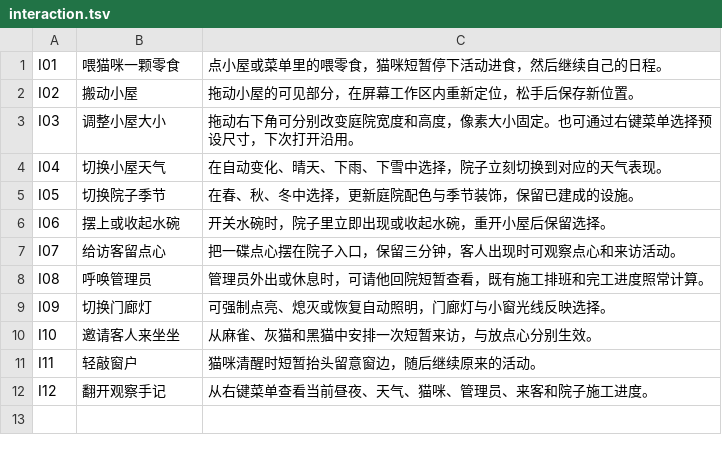
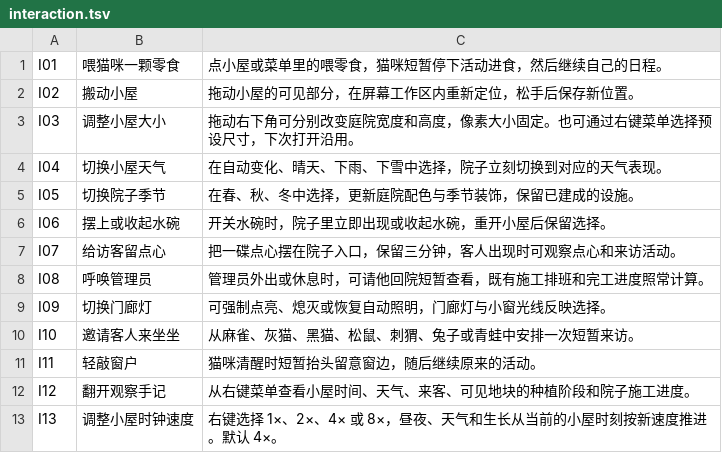
Before and after one commit to forguse/cat-home, a TSV file: design/interaction.tsv, drawn as a sheet.

```diff
--- a/design/interaction.tsv
+++ b/design/interaction.tsv
@@ -9,4 +9,5 @@ I08	呼唤管理员	管理员外出或休息时，可请他回院短暂查看，
 I09	切换门廊灯	可强制点亮、熄灭或恢复自动照明，门廊灯与小窗光线反映选择。
-I10	邀请客人来坐坐	从麻雀、灰猫和黑猫中安排一次短暂来访，与放点心分别生效。
+I10	邀请客人来坐坐	从麻雀、灰猫、黑猫、松鼠、刺猬、兔子或青蛙中安排一次短暂来访。
 I11	轻敲窗户	猫咪清醒时短暂抬头留意窗边，随后继续原来的活动。
-I12	翻开观察手记	从右键菜单查看当前昼夜、天气、猫咪、管理员、来客和院子施工进度。
+I12	翻开观察手记	从右键菜单查看小屋时间、天气、来客、可见地块的种植阶段和院子施工进度。
+I13	调整小屋时钟速度	右键选择 1×、2×、4× 或 8×，昼夜、天气和生长从当前的小屋时刻按新速度推进。默认 4×。
```
Also changed, not shown: design/visitors-yard.tsv, 18 other files.
